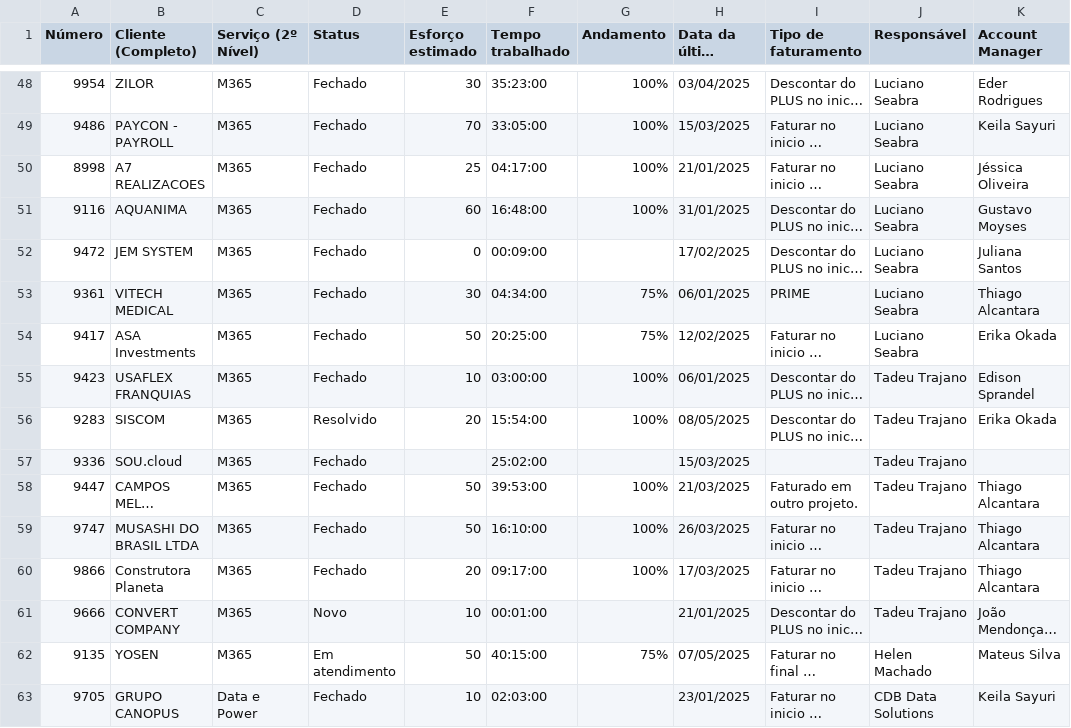
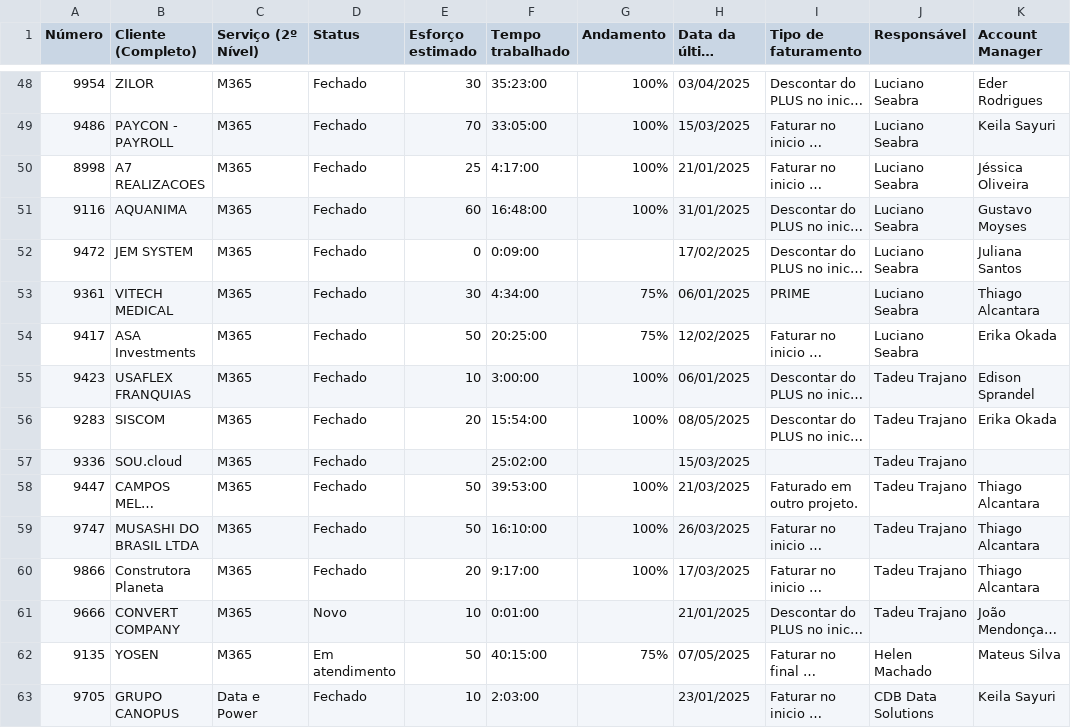
Before and after one commit to eduardokochhann/app.control360.pmo, a CSV file: data/dadosr.csv, drawn as a sheet; only a part is shown, gaps mark what is left out; long unchanged cells end in …; the diff covers the shown part only; the diff names each change by its address in the sheet, - before the commit and + after, or states it on an @@ line.

```diff
--- a/data/dadosr.csv
+++ b/data/dadosr.csv
-F50 (Tempo trabalhado): 04:17:00
+F50 (Tempo trabalhado): 4:17:00
-F52 (Tempo trabalhado): 00:09:00
+F52 (Tempo trabalhado): 0:09:00
-F53 (Tempo trabalhado): 04:34:00
+F53 (Tempo trabalhado): 4:34:00
-F55 (Tempo trabalhado): 03:00:00
+F55 (Tempo trabalhado): 3:00:00
-D56 (Status): Resolvido
+D56 (Status): Fechado
-F60 (Tempo trabalhado): 09:17:00
+F60 (Tempo trabalhado): 9:17:00
-F61 (Tempo trabalhado): 00:01:00
+F61 (Tempo trabalhado): 0:01:00
-F63 (Tempo trabalhado): 02:03:00
+F63 (Tempo trabalhado): 2:03:00
```
Also changed, not shown: 75 edited cells elsewhere in this file, 4 other files.
